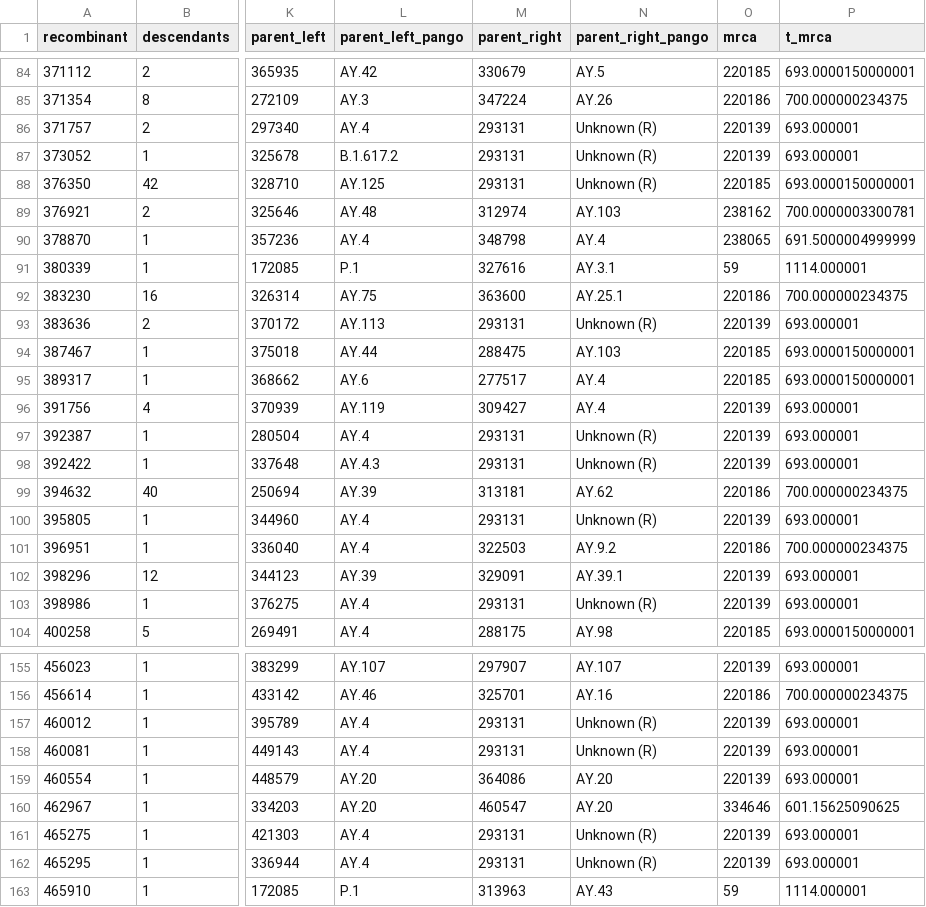
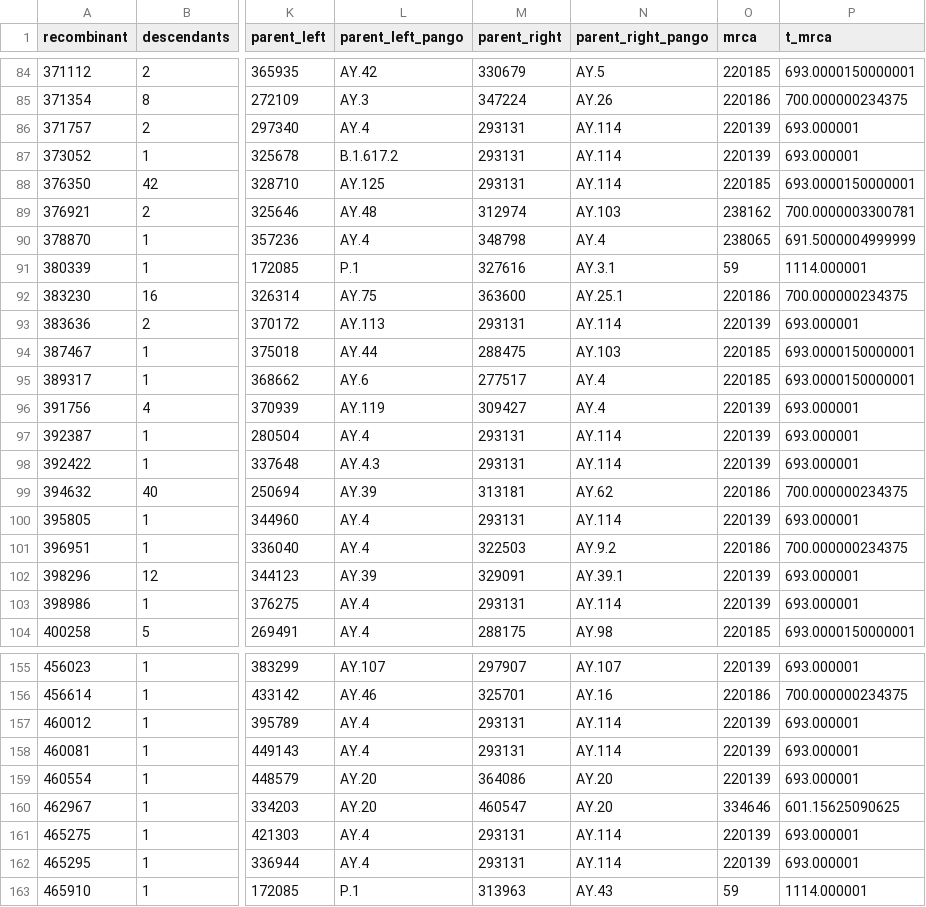
Before and after one commit to jeromekelleher/sc2ts-paper, a CSV file: data/recombinants.csv, drawn as a sheet; only a part is shown, gaps mark what is left out; the diff covers the shown part only; the diff names each change by its address in the sheet, - before the commit and + after, or states it on an @@ line.

Commit message:
Add pangolin assignments for internal node parents

```diff
--- a/data/recombinants.csv
+++ b/data/recombinants.csv
-N86:N88 (parent_right_pango): Unknown (R)
+N86:N88 (parent_right_pango): AY.114
-N93 (parent_right_pango): Unknown (R)
+N93 (parent_right_pango): AY.114
-N97:N98 (parent_right_pango): Unknown (R)
+N97:N98 (parent_right_pango): AY.114
-N100 (parent_right_pango): Unknown (R)
+N100 (parent_right_pango): AY.114
-N103 (parent_right_pango): Unknown (R)
+N103 (parent_right_pango): AY.114
-N157:N158 (parent_right_pango): Unknown (R)
+N157:N158 (parent_right_pango): AY.114
-N161:N162 (parent_right_pango): Unknown (R)
+N161:N162 (parent_right_pango): AY.114
```
Also changed, not shown: 167 edited cells elsewhere in this file, 1 other file.
